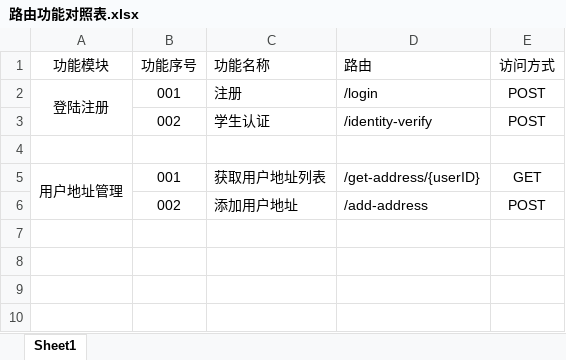
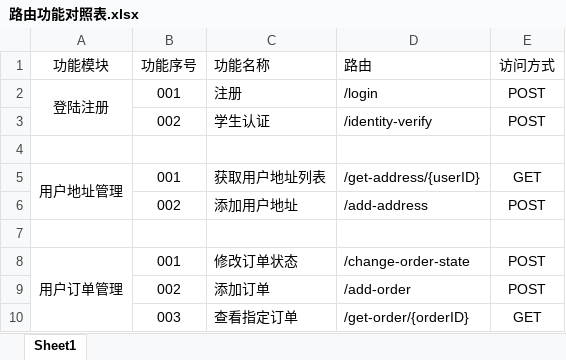
Before and after one commit to ying920/CampusLive, an Excel workbook: Docs/路由功能对照表.xlsx, sheet Sheet1, drawn as a sheet; values as stored, in another font and other column widths than the file's, no borders; the diff names each change by its address in the sheet, - before the commit and + after, or states it on an @@ line.

```diff
--- a/Docs/路由功能对照表.xlsx (sheet Sheet1)
+++ b/Docs/路由功能对照表.xlsx (sheet Sheet1)
+row 7: (empty)
+row 8: 用户订单管理 | 001 | 修改订单状态 | /change-order-state | POST
+row 9:  | 002 | 添加订单 | /add-order | POST
+row 10:  | 003 | 查看指定订单 | /get-order/{orderID} | GET
```
Also changed, not shown: 19 other files.
